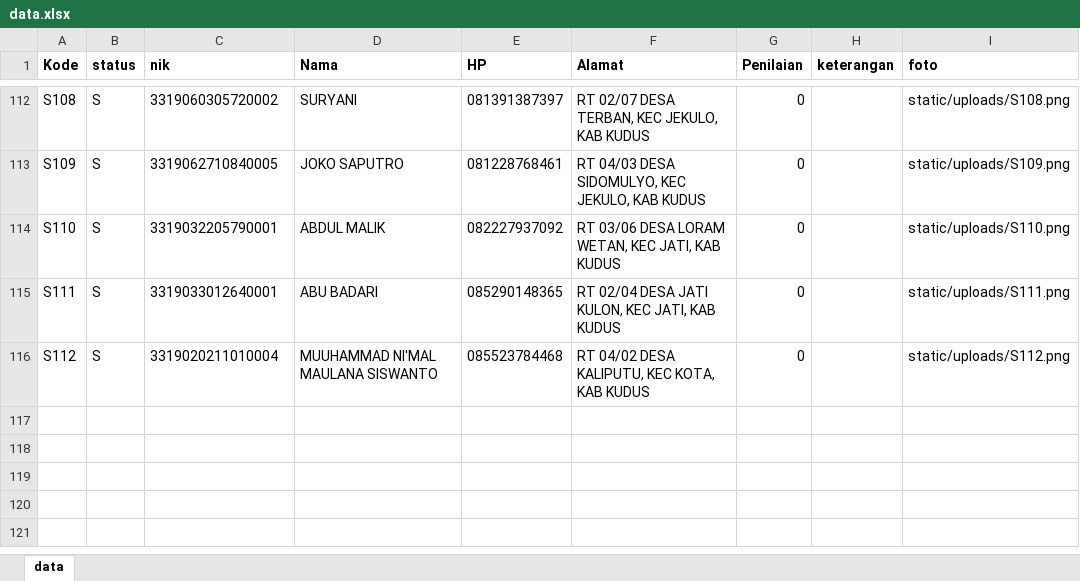
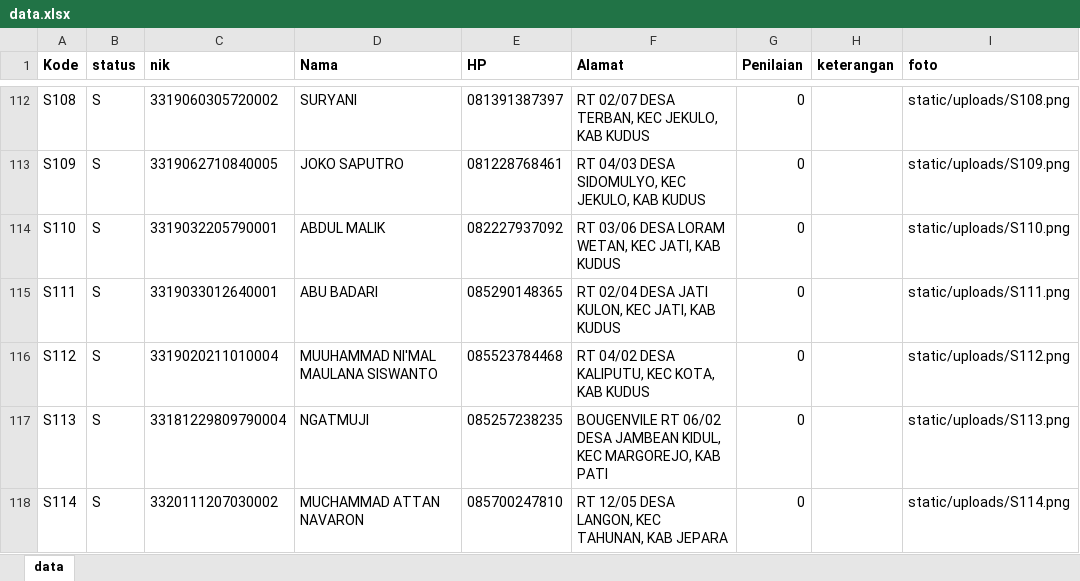
Before and after one commit to baihakhi/idcards, an Excel workbook: data/data.xlsx, sheet data, drawn as a sheet; only a part is shown, gaps mark what is left out; values as stored, in another font and other column widths than the file's, no borders; the diff names each change by its address in the sheet, - before the commit and + after, or states it on an @@ line.

```diff
--- a/data/data.xlsx (sheet data)
+++ b/data/data.xlsx (sheet data)
+row 117: S113 | S | 33181229809790004 | NGATMUJI | 085257238235 | BOUGENVILE RT 06/02 DESA JAMBEAN KIDUL, KEC MARGOREJO, KAB PATI | 0 |  | static/uploads/S113.png
+row 118: S114 | S | 3320111207030002 | MUCHAMMAD ATTAN NAVARON | 085700247810 | RT 12/05 DESA LANGON, KEC TAHUNAN, KAB JEPARA | 0 |  | static/uploads/S114.png
```
Also changed, not shown: 2 other files.
